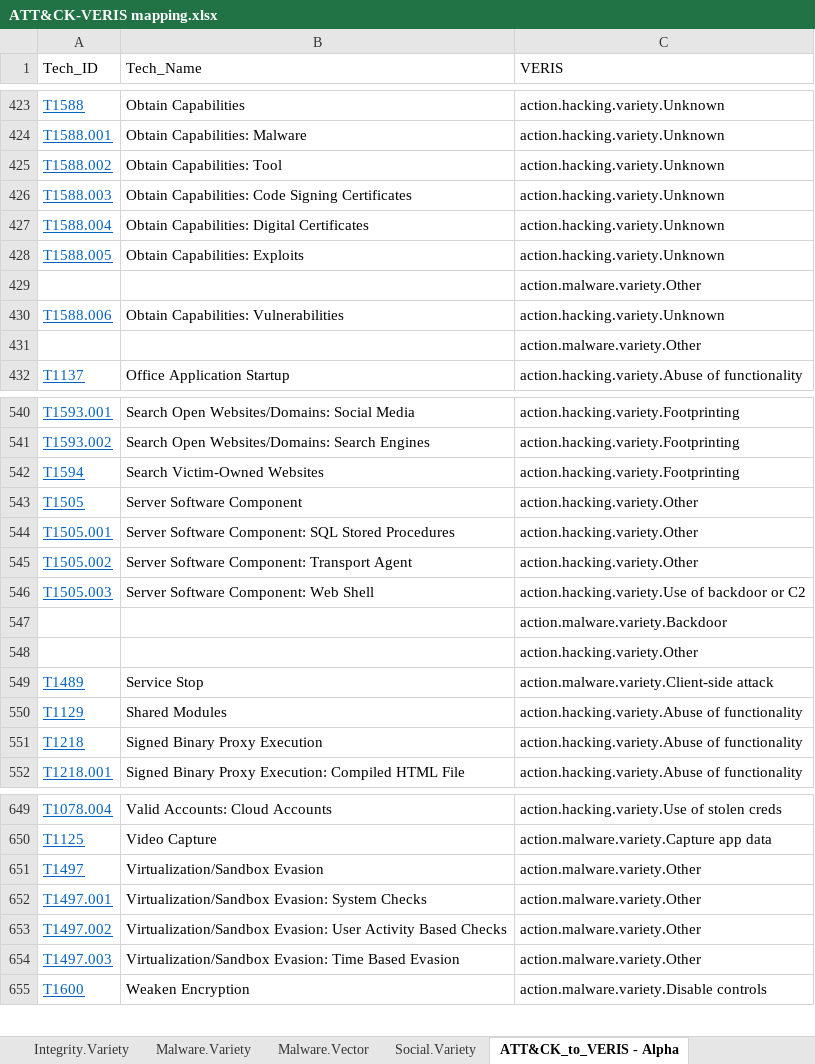
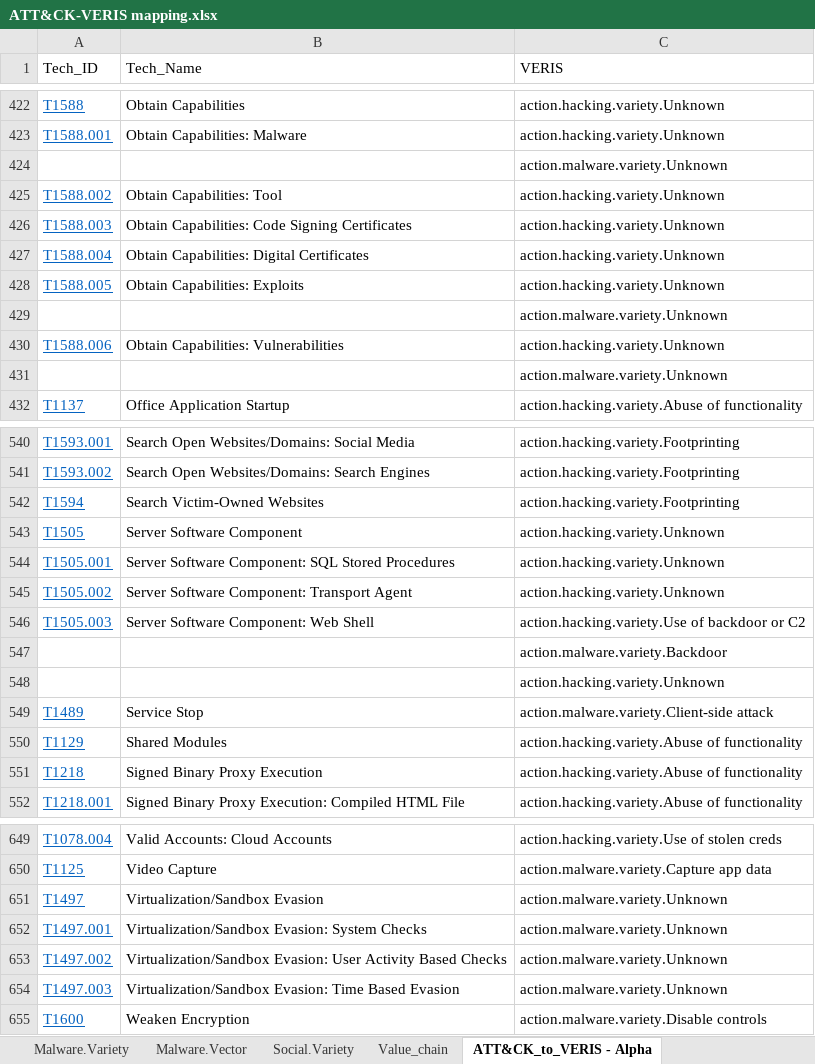
Before and after one commit to center-for-threat-informed-defense/attack_to_veris, an Excel workbook: ATT&CK-VERIS mapping.xlsx, sheet ATT&CK_to_VERIS - Alpha, drawn as a sheet; only a part is shown, gaps mark what is left out; values as stored, in another font and other column widths than the file's, no borders; the diff covers the shown part only; the diff names each change by its address in the sheet, - before the commit and + after, or states it on an @@ line.

Commit message:
Value chain added

```diff
--- a/ATT&CK-VERIS mapping.xlsx (sheet ATT&CK_to_VERIS - Alpha)
+++ b/ATT&CK-VERIS mapping.xlsx (sheet ATT&CK_to_VERIS - Alpha)
+sheet tab: Value_chain
+row 424:  |  | action.malware.variety.Unknown
-C429 (VERIS): action.malware.variety.Other
+C429 (VERIS): action.malware.variety.Unknown
-C431 (VERIS): action.malware.variety.Other
+C431 (VERIS): action.malware.variety.Unknown
-C543:C545 (VERIS): action.hacking.variety.Other
+C543:C545 (VERIS): action.hacking.variety.Unknown
-C548 (VERIS): action.hacking.variety.Other
+C548 (VERIS): action.hacking.variety.Unknown
-C651:C654 (VERIS): action.malware.variety.Other
+C651:C654 (VERIS): action.malware.variety.Unknown
```
Also changed, not shown: 1 removed row and 10 edited cells elsewhere in this sheet, sheet Hacking.Variety, sheet Malware.Variety, sheet Metadata, 1 other file.
